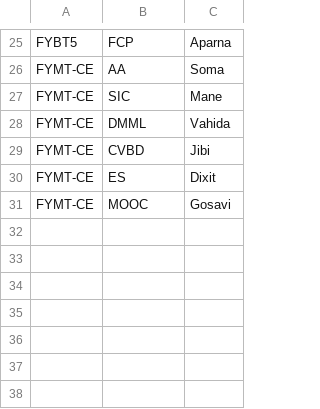
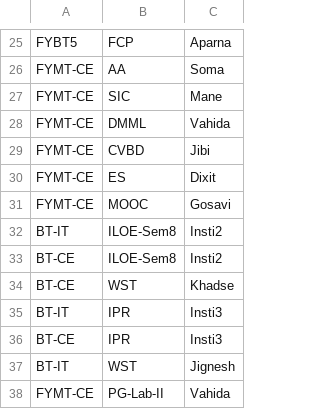
Before and after one commit to tejas0208/TimetableGenerator, a CSV file: db-scripts/full/subject-class-teacher.csv, drawn as a sheet; only a part is shown, gaps mark what is left out; the diff names each change by its address in the sheet, - before the commit and + after, or states it on an @@ line.

```diff
--- a/db-scripts/full/subject-class-teacher.csv
+++ b/db-scripts/full/subject-class-teacher.csv
+row 32: BT-IT | ILOE-Sem8 | Insti2
+row 33: BT-CE | ILOE-Sem8 | Insti2
+row 34: BT-CE | WST | Khadse
+row 35: BT-IT | IPR | Insti3
+row 36: BT-CE | IPR | Insti3
+row 37: BT-IT | WST | Jignesh
+row 38: FYMT-CE | PG-Lab-II | Vahida
```
Also changed, not shown: db-scripts/full/batch.csv, db-scripts/full/subject-batch-teacher.csv, 8 other files.
